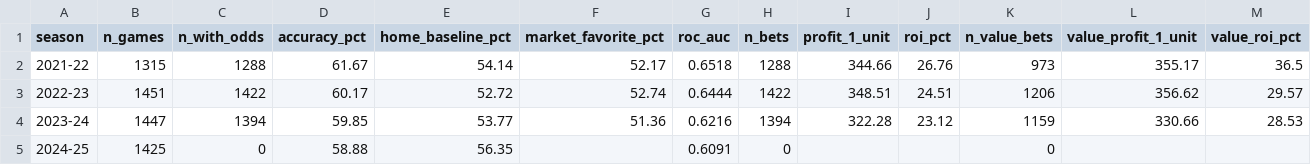
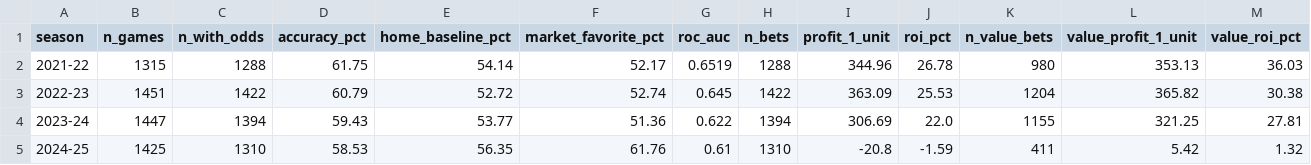
Before and after one commit to rabin0208/hockey_modelling_moneyline, a CSV file: data/historical_accuracy_roi.csv, drawn as a sheet; only a part is shown; the diff covers the shown part only.

Commit message:
Add app and update seasons

```diff
--- a/data/historical_accuracy_roi.csv
+++ b/data/historical_accuracy_roi.csv
@@ -1,5 +1,5 @@
 season,n_games,n_with_odds,accuracy_pct,home_baseline_pct,market_favorite_pct,roc_auc,n_bets,profit_1_unit,roi_pct,n_value_bets,value_profit_1_unit,value_roi_pct
-2021-22,1315,1288,61.67,54.14,52.17,0.6518,1288,344.66,26.76,973,355.17,36.5
-2022-23,1451,1422,60.17,52.72,52.74,0.6444,1422,348.51,24.51,1206,356.62,29.57
-2023-24,1447,1394,59.85,53.77,51.36,0.6216,1394,322.28,23.12,1159,330.66,28.53
-2024-25,1425,0,58.88,56.35,,0.6091,0,,,0,,
+2021-22,1315,1288,61.75,54.14,52.17,0.6519,1288,344.96,26.78,980,353.13,36.03
+2022-23,1451,1422,60.79,52.72,52.74,0.645,1422,363.09,25.53,1204,365.82,30.38
+2023-24,1447,1394,59.43,53.77,51.36,0.622,1394,306.69,22.0,1155,321.25,27.81
+2024-25,1425,1310,58.53,56.35,61.76,0.61,1310,-20.8,-1.59,411,5.42,1.32
```
Also changed, not shown: 1 added row and 24 edited cells elsewhere in this file, 10 other files.
